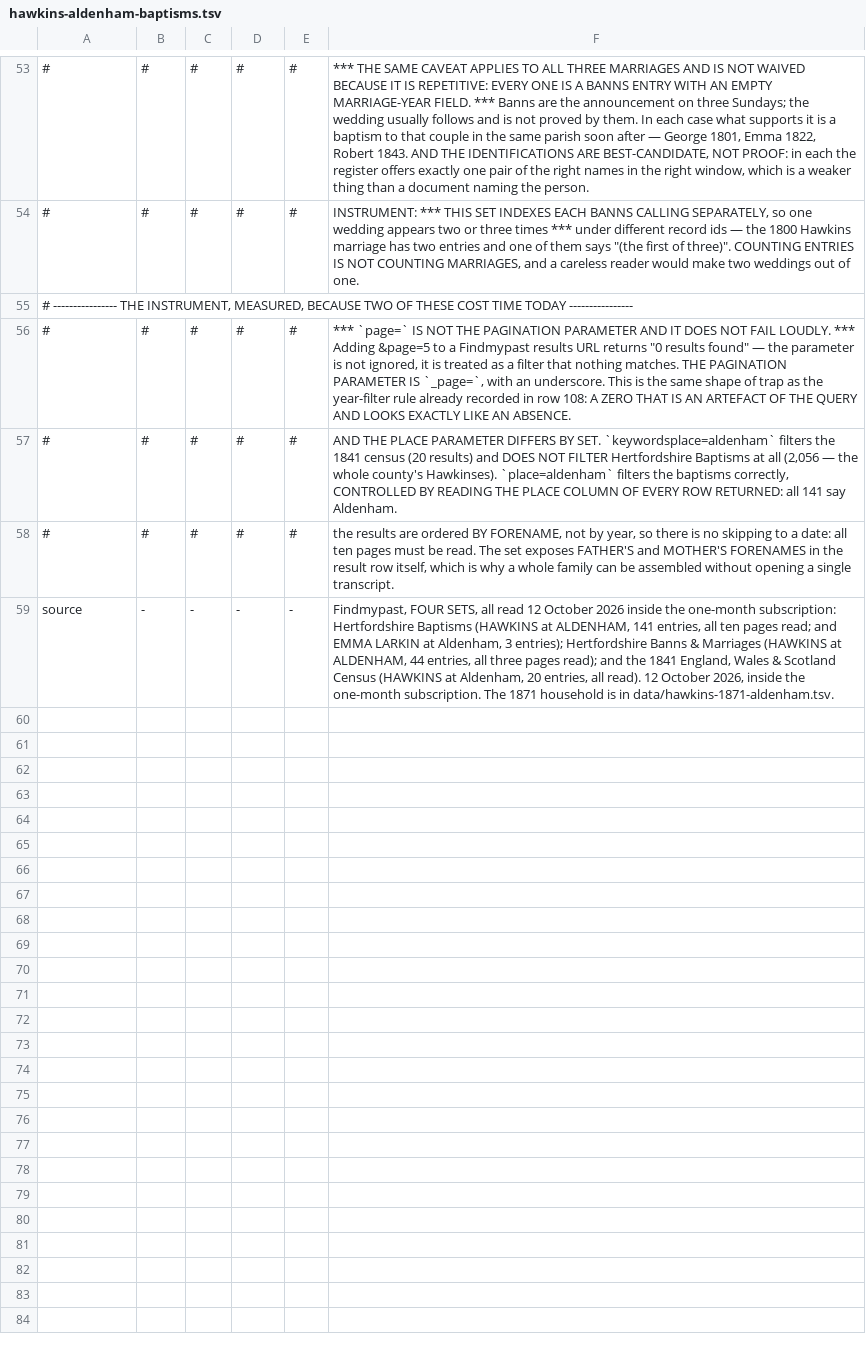
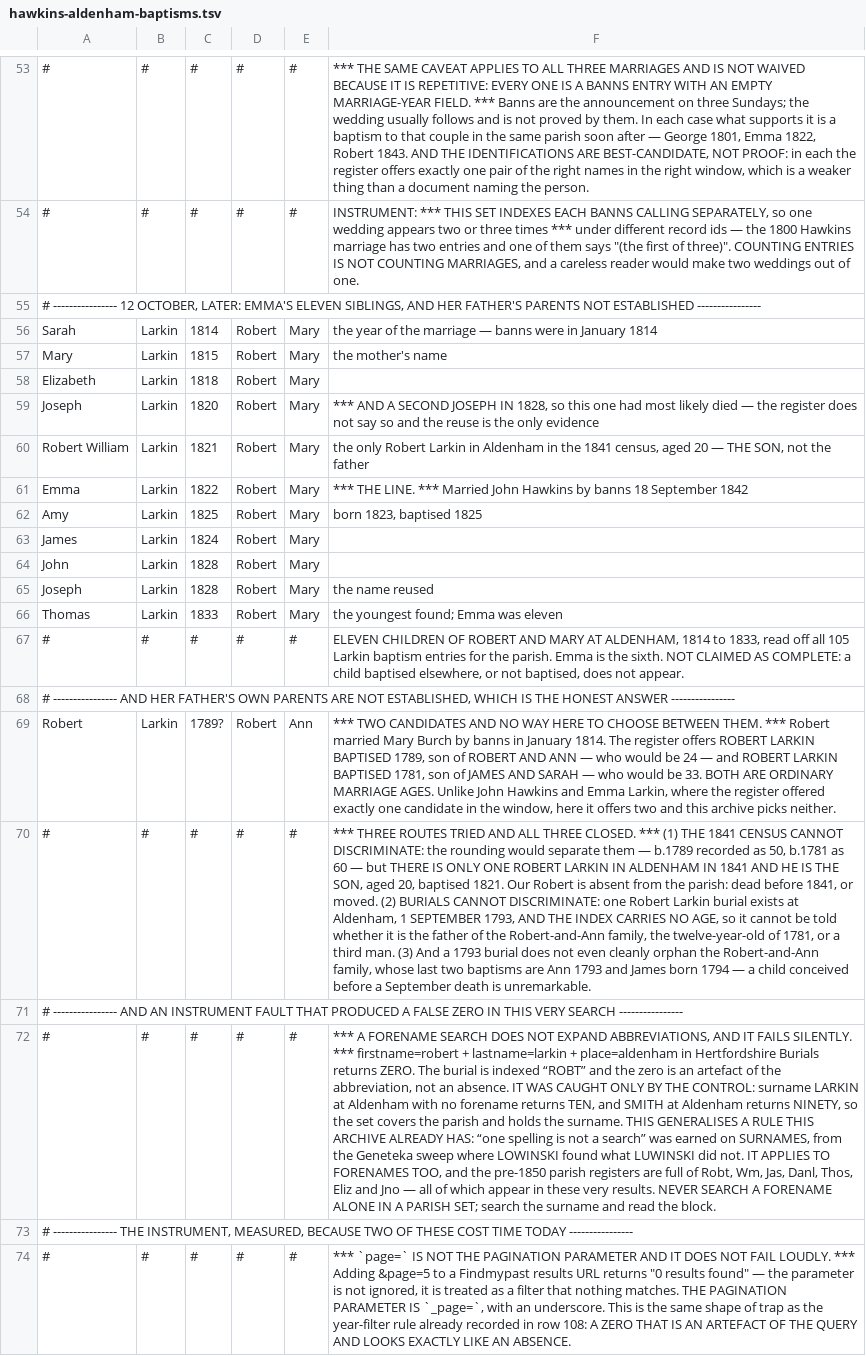
Before and after one commit to daviddef/TheLuwinski, a TSV file: data/hawkins-aldenham-baptisms.tsv, drawn as a sheet; only a part is shown, gaps mark what is left out; the shorter side is filled out with more unchanged rows; the diff names each change by its address in the sheet, - before the commit and + after, or states it on an @@ line.

```diff
--- a/data/hawkins-aldenham-baptisms.tsv
+++ b/data/hawkins-aldenham-baptisms.tsv
+row 55: # ---------------- 12 OCTOBER, LATER: EMMA'S ELEVEN SIBLINGS, AND HER FATHER'S PARENTS NOT ESTABLISHED ----------------
+row 56: Sarah | Larkin | 1814 | Robert | Mary | the year of the marriage — banns were in January 1814
+row 57: Mary | Larkin | 1815 | Robert | Mary | the mother's name
+row 58: Elizabeth | Larkin | 1818 | Robert | Mary
+row 59: Joseph | Larkin | 1820 | Robert | Mary | *** AND A SECOND JOSEPH IN 1828, so this one had most likely died — the register does not say so and the reuse is the only evidence
+row 60: Robert William | Larkin | 1821 | Robert | Mary | the only Robert Larkin in Aldenham in the 1841 census, aged 20 — THE SON, not the father
+row 61: Emma | Larkin | 1822 | Robert | Mary | *** THE LINE. *** Married John Hawkins by banns 18 September 1842
+row 62: Amy | Larkin | 1825 | Robert | Mary | born 1823, baptised 1825
+row 63: James | Larkin | 1824 | Robert | Mary
+row 64: John | Larkin | 1828 | Robert | Mary
+row 65: Joseph | Larkin | 1828 | Robert | Mary | the name reused
+row 66: Thomas | Larkin | 1833 | Robert | Mary | the youngest found; Emma was eleven
+row 67: # | # | # | # | # | ELEVEN CHILDREN OF ROBERT AND MARY AT ALDENHAM, 1814 to 1833, read off all 105 Larkin baptism entries for the parish. Emma is the sixth. NOT CLAIMED AS COMPLETE: a child baptised elsewhere, or not baptised, does not appear.
+row 68: # ---------------- AND HER FATHER'S OWN PARENTS ARE NOT ESTABLISHED, WHICH IS THE HONEST ANSWER ----------------
+row 69: Robert | Larkin | 1789? | Robert | Ann | *** TWO CANDIDATES AND NO WAY HERE TO CHOOSE BETWEEN THEM. *** Robert married Mary Burch by banns in January 1814. The register offers ROBERT LARKIN BAPTISED 1789, son of ROBERT AND ANN — who would be 24 — and ROBERT LARKIN BAPTISED 1781, son of JAMES AND SARAH — who would be 33. BOTH ARE ORDINARY MARRIAGE AGES. Unlike John Hawkins and Emma Larkin, where the register offered exactly one candidate in the window, here it offers two and this archive picks neither.
+row 70: # | # | # | # | # | *** THREE ROUTES TRIED AND ALL THREE CLOSED. *** (1) THE 1841 CENSUS CANNOT DISCRIMINATE: the rounding would separate them — b.1789 recorded as 50, b.1781 as 60 — but THERE IS ONLY ONE ROBERT LARKIN IN ALDENHAM IN 1841 AND HE IS THE SON, aged 20, baptised 1821. Our Robert is absent from the parish: dead before 1841, or moved. (2) BURIALS CANNOT DISCRIMINATE: one Robert Larkin burial exists at Aldenham, 1 SEPTEMBER 1793, AND THE INDEX CARRIES NO AGE, so it cannot be told whether it is the father of the Robert-and-Ann family, the twelve-year-old of 1781, or a third man. (3) And a 1793 burial does not even cleanly orphan the Robert-and-Ann family, whose last two baptisms are Ann 1793 and James born 1794 — a child conceived before a September death is unremarkable.
+row 71: # ---------------- AND AN INSTRUMENT FAULT THAT PRODUCED A FALSE ZERO IN THIS VERY SEARCH ----------------
+row 72: # | # | # | # | # | *** A FORENAME SEARCH DOES NOT EXPAND ABBREVIATIONS, AND IT FAILS SILENTLY. *** firstname=robert + lastname=larkin + place=aldenham in Hertfordshire Burials returns ZERO. The burial is indexed “ROBT” and the zero is an artefact of the abbreviation, not an absence. IT WAS CAUGHT ONLY BY THE CONTROL: surname LARKIN at Aldenham with no forename returns TEN, and SMITH at Aldenham returns NINETY, so the set covers the parish and holds the surname. THIS GENERALISES A RULE THIS ARCHIVE ALREADY HAS: “one spelling is not a search” was earned on SURNAMES, from the Geneteka sweep where LOWINSKI found what LUWINSKI did not. IT APPLIES TO FORENAMES TOO, and the pre-1850 parish registers are full of Robt, Wm, Jas, Danl, Thos, Eliz and Jno — all of which appear in these very results. NEVER SEARCH A FORENAME ALONE IN A PARISH SET; search the surname and read the block.
```
Also changed, not shown: 2 other files.
